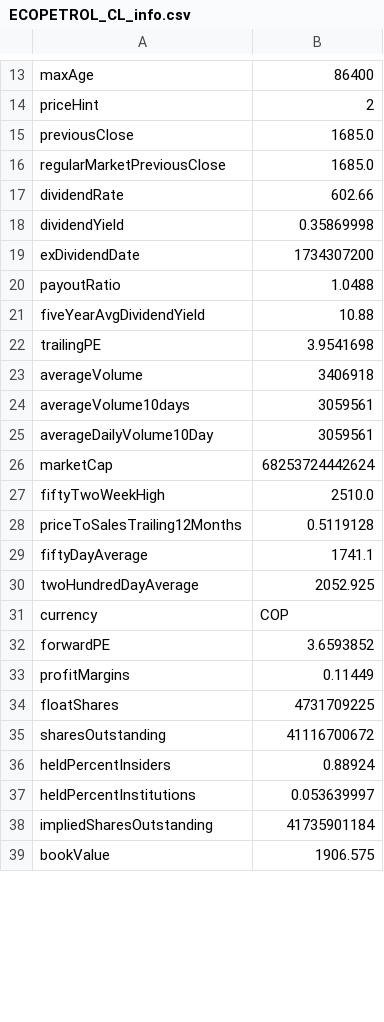
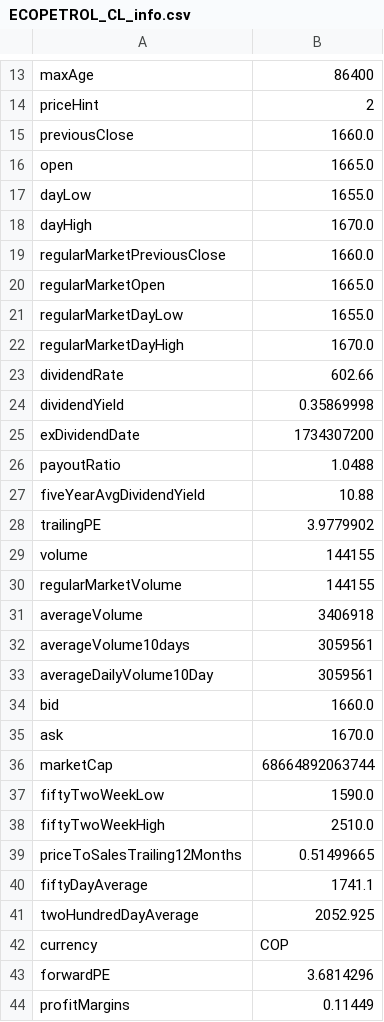
Before and after one commit to danielorozco06/finance, a CSV file: input/tickers_info/ECOPETROL_CL_info.csv, drawn as a sheet; only a part is shown, gaps mark what is left out; the shorter side is filled out with more unchanged rows; the diff covers the shown part only.

```diff
--- a/input/tickers_info/ECOPETROL_CL_info.csv
+++ b/input/tickers_info/ECOPETROL_CL_info.csv
@@ -14,4 +14,10 @@
 "priceHint","2"
-"previousClose","1685.0"
-"regularMarketPreviousClose","1685.0"
+"previousClose","1660.0"
+"open","1665.0"
+"dayLow","1655.0"
+"dayHigh","1670.0"
+"regularMarketPreviousClose","1660.0"
+"regularMarketOpen","1665.0"
+"regularMarketDayLow","1655.0"
+"regularMarketDayHigh","1670.0"
 "dividendRate","602.66"
@@ -21,3 +27,5 @@
 "fiveYearAvgDividendYield","10.88"
-"trailingPE","3.9541698"
+"trailingPE","3.9779902"
+"volume","144155"
+"regularMarketVolume","144155"
 "averageVolume","3406918"
@@ -25,5 +33,8 @@
 "averageDailyVolume10Day","3059561"
-"marketCap","68253724442624"
+"bid","1660.0"
+"ask","1670.0"
+"marketCap","68664892063744"
+"fiftyTwoWeekLow","1590.0"
 "fiftyTwoWeekHigh","2510.0"
-"priceToSalesTrailing12Months","0.5119128"
+"priceToSalesTrailing12Months","0.51499665"
 "fiftyDayAverage","1741.1"
@@ -31,3 +42,3 @@
 "currency","COP"
-"forwardPE","3.6593852"
+"forwardPE","3.6814296"
 "profitMargins","0.11449"
```
Also changed, not shown: 2 edited cells elsewhere in this file, input/tickers_info/CELSIA_CL_info.csv, input/tickers_info/ISA_CL_info.csv, 42 other files.
